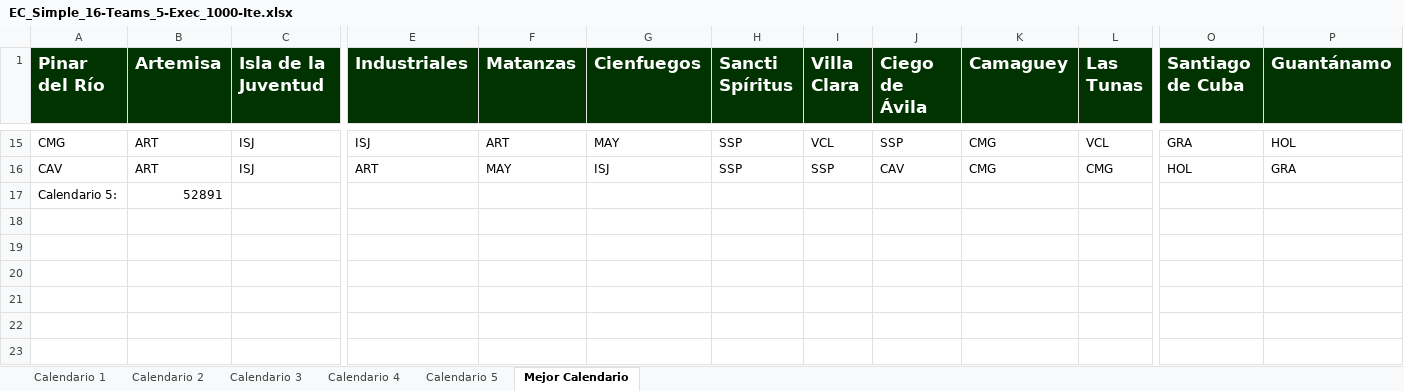
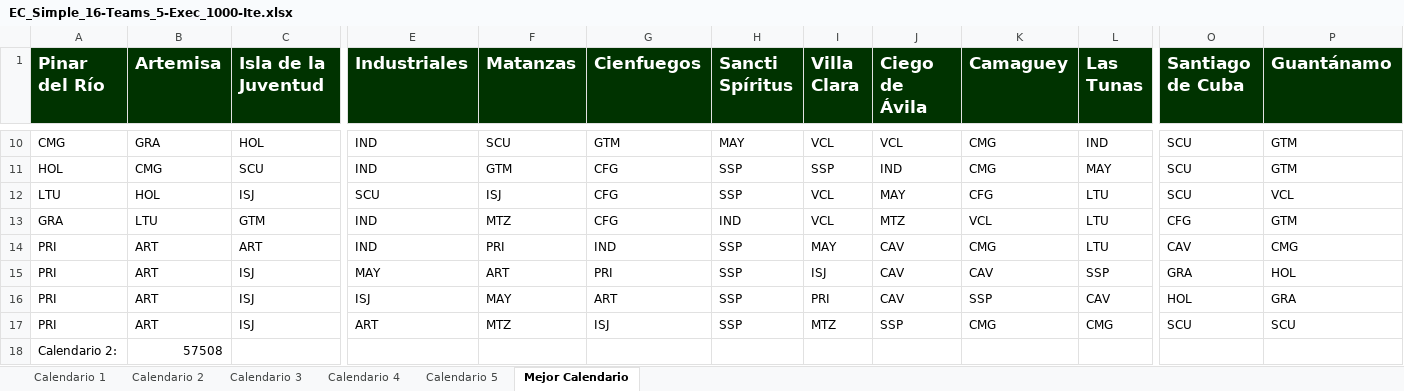
Before and after one commit to Rafa-Gayoso/SNB-Biciam, an Excel workbook: src/files/EC_Simple_16-Teams_5-Exec_1000-Ite.xlsx, sheet Mejor Calendario, drawn as a sheet; only a part is shown, gaps mark what is left out; values as stored, in another font and other column widths than the file's, no borders; removed rows and columns are numbered as before the commit, all else as after; rows hold the shown columns only; the diff covers the shown part only; the diff names each change by its address in the sheet, - before the commit and + after, or states it on an @@ line.

Commit message:
Added Simple Round Inaugural Game Calendar

```diff
--- a/src/files/EC_Simple_16-Teams_5-Exec_1000-Ite.xlsx (sheet Mejor Calendario)
+++ b/src/files/EC_Simple_16-Teams_5-Exec_1000-Ite.xlsx (sheet Mejor Calendario)
-B10 (Artemisa): ART
+B10 (Artemisa): GRA
-C10 (Isla de la Juventud): ISJ
+C10 (Isla de la Juventud): HOL
-E10 (Industriales): ISJ
+E10 (Industriales): IND
-F10 (Matanzas): ART
+F10 (Matanzas): SCU
-G10 (Cienfuegos): MAY
+G10 (Cienfuegos): GTM
-H10 (Sancti Spíritus): SSP
+H10 (Sancti Spíritus): MAY
-J10 (Ciego de Ávila): SSP
+J10 (Ciego de Ávila): VCL
-L10 (Las Tunas): VCL
+L10 (Las Tunas): IND
-O10 (Santiago de Cuba): GRA
+O10 (Santiago de Cuba): SCU
-P10 (Guantánamo): HOL
+P10 (Guantánamo): GTM
+row 11: HOL | CMG | SCU | IND | GTM | CFG | SSP | SSP | IND | CMG | MAY | SCU | GTM
+row 12: LTU | HOL | ISJ | SCU | ISJ | CFG | SSP | VCL | MAY | CFG | LTU | SCU | VCL
+row 13: GRA | LTU | GTM | IND | MTZ | CFG | IND | VCL | MTZ | VCL | LTU | CFG | GTM
+row 14: PRI | ART | ART | IND | PRI | IND | SSP | MAY | CAV | CMG | LTU | CAV | CMG
+row 15: PRI | ART | ISJ | MAY | ART | PRI | SSP | ISJ | CAV | CAV | SSP | GRA | HOL
-A16 (Pinar del Río): CAV
+A16 (Pinar del Río): PRI
-E16 (Industriales): ART
+E16 (Industriales): ISJ
-G16 (Cienfuegos): ISJ
+G16 (Cienfuegos): ART
-I16 (Villa Clara): SSP
+I16 (Villa Clara): PRI
-K16 (Camaguey): CMG
+K16 (Camaguey): SSP
-L16 (Las Tunas): CMG
+L16 (Las Tunas): CAV
-row 17: Calendario 5: | 52891
+row 17: PRI | ART | ISJ | ART | MTZ | ISJ | SSP | MTZ | SSP | CMG | CMG | SCU | SCU
+row 18: Calendario 2: | 57508
```
Also changed, not shown: 5 added rows, 10 removed rows and 11 edited cells elsewhere in this sheet, sheet Calendario 3, sheet Calendario 1, sheet Calendario 4, sheet Calendario 5, sheet Calendario 2, out/production/TareaBiciam/files/EC_Simple_16-Teams_5-Exec_1000-Ite.xlsx, 14 other files.
